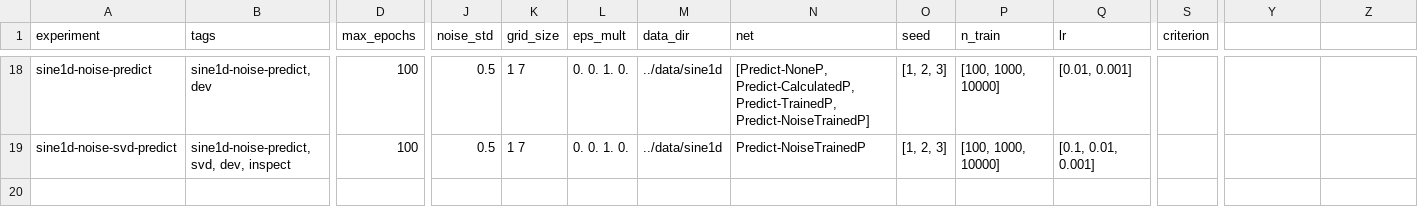
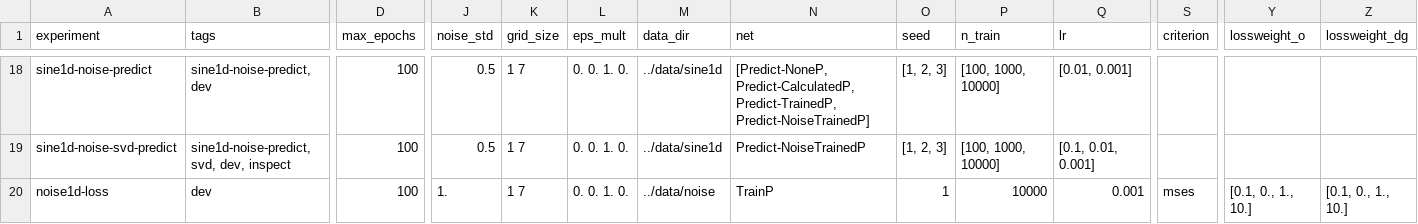
Before and after one commit to elidub/SymPDE, a CSV file: jobs/arrays.csv, drawn as a sheet; only a part is shown, gaps mark what is left out; rows hold the shown columns only; the diff names each change by its address in the sheet, - before the commit and + after, or states it on an @@ line.

Commit message:
train hparam loss

```diff
--- a/jobs/arrays.csv
+++ b/jobs/arrays.csv
-Y1: (empty)
+Y1: lossweight_o
-Z1: (empty)
+Z1: lossweight_dg
+row 20: noise1d-loss | dev | 100 | 1. | 1 7 | 0. 0. 1. 0. | ../data/noise | TrainP | 1 | 10000 | 0.001 | mses | [0.1, 0., 1., 10.] | [0.1, 0., 1., 10.]
```
Also changed, not shown: 4 other files.
